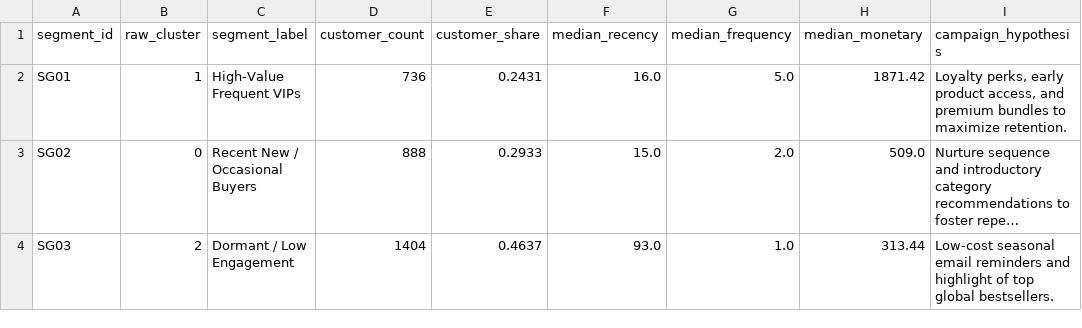
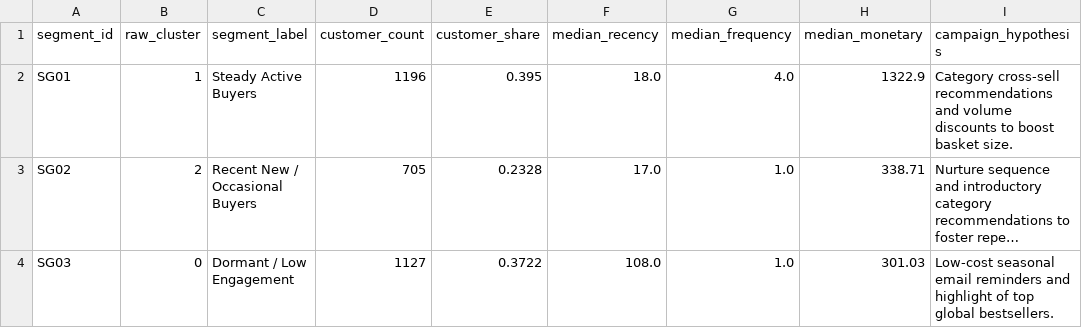
Before and after one commit to luqshzeeq3601-art/05_RetailMind_Customer_Segmentation_Recommender, a CSV file: reports/segment_profiles.csv, drawn as a sheet; long unchanged cells end in …; the diff names each change by its address in the sheet, - before the commit and + after, or states it on an @@ line.

```diff
--- a/reports/segment_profiles.csv
+++ b/reports/segment_profiles.csv
-C2 (segment_label): High-Value Frequent VIPs
+C2 (segment_label): Steady Active Buyers
-D2 (customer_count): 736
+D2 (customer_count): 1196
-E2 (customer_share): 0.2431
+E2 (customer_share): 0.395
-F2 (median_recency): 16.0
+F2 (median_recency): 18.0
-G2 (median_frequency): 5.0
+G2 (median_frequency): 4.0
-H2 (median_monetary): 1871.42
+H2 (median_monetary): 1322.9
-I2 (campaign_hypothesis): Loyalty perks, early product access, and premium bundles to maximize retention.
+I2 (campaign_hypothesis): Category cross-sell recommendations and volume discounts to boost basket size.
-B3 (raw_cluster): 0
+B3 (raw_cluster): 2
-D3 (customer_count): 888
+D3 (customer_count): 705
-E3 (customer_share): 0.2933
+E3 (customer_share): 0.2328
-F3 (median_recency): 15.0
+F3 (median_recency): 17.0
-G3 (median_frequency): 2.0
+G3 (median_frequency): 1.0
-H3 (median_monetary): 509.0
+H3 (median_monetary): 338.71
-B4 (raw_cluster): 2
+B4 (raw_cluster): 0
-D4 (customer_count): 1404
+D4 (customer_count): 1127
-E4 (customer_share): 0.4637
+E4 (customer_share): 0.3722
-F4 (median_recency): 93.0
+F4 (median_recency): 108.0
-H4 (median_monetary): 313.44
+H4 (median_monetary): 301.03
```
Also changed, not shown: reports/cluster_comparison.csv, 18 other files.
